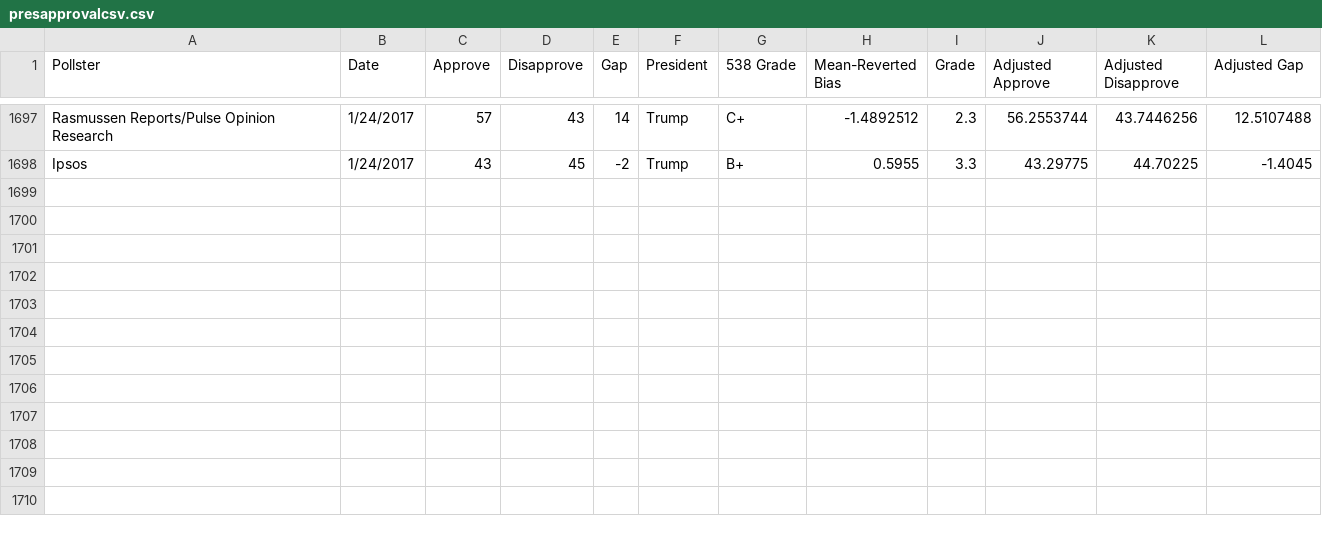
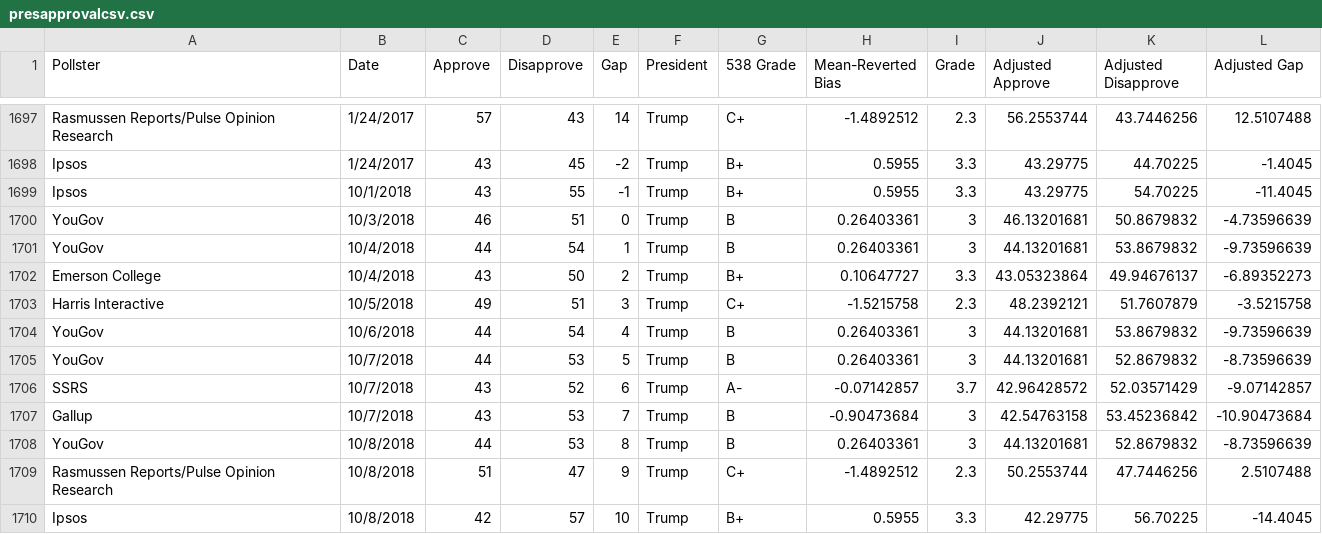
Before and after one commit to ScottOnestak/2018HousePredict, a CSV file: raw_files/presapprovalcsv.csv, drawn as a sheet; only a part is shown, gaps mark what is left out; the diff names each change by its address in the sheet, - before the commit and + after, or states it on an @@ line.

```diff
--- a/raw_files/presapprovalcsv.csv
+++ b/raw_files/presapprovalcsv.csv
+row 1699: Ipsos | 10/1/2018 | 43 | 55 | -1 | Trump | B+ | 0.5955 | 3.3 | 43.29775 | 54.70225 | -11.4045
+row 1700: YouGov | 10/3/2018 | 46 | 51 | 0 | Trump | B | 0.26403361 | 3 | 46.13201681 | 50.8679832 | -4.73596639
+row 1701: YouGov | 10/4/2018 | 44 | 54 | 1 | Trump | B | 0.26403361 | 3 | 44.13201681 | 53.8679832 | -9.73596639
+row 1702: Emerson College | 10/4/2018 | 43 | 50 | 2 | Trump | B+ | 0.10647727 | 3.3 | 43.05323864 | 49.94676137 | -6.89352273
+row 1703: Harris Interactive | 10/5/2018 | 49 | 51 | 3 | Trump | C+ | -1.5215758 | 2.3 | 48.2392121 | 51.7607879 | -3.5215758
+row 1704: YouGov | 10/6/2018 | 44 | 54 | 4 | Trump | B | 0.26403361 | 3 | 44.13201681 | 53.8679832 | -9.73596639
+row 1705: YouGov | 10/7/2018 | 44 | 53 | 5 | Trump | B | 0.26403361 | 3 | 44.13201681 | 52.8679832 | -8.73596639
+row 1706: SSRS | 10/7/2018 | 43 | 52 | 6 | Trump | A- | -0.07142857 | 3.7 | 42.96428572 | 52.03571429 | -9.07142857
+row 1707: Gallup | 10/7/2018 | 43 | 53 | 7 | Trump | B | -0.90473684 | 3 | 42.54763158 | 53.45236842 | -10.90473684
+row 1708: YouGov | 10/8/2018 | 44 | 53 | 8 | Trump | B | 0.26403361 | 3 | 44.13201681 | 52.8679832 | -8.73596639
+row 1709: Rasmussen Reports/Pulse Opinion Research | 10/8/2018 | 51 | 47 | 9 | Trump | C+ | -1.4892512 | 2.3 | 50.2553744 | 47.7446256 | 2.5107488
+row 1710: Ipsos | 10/8/2018 | 42 | 57 | 10 | Trump | B+ | 0.5955 | 3.3 | 42.29775 | 56.70225 | -14.4045
```
Also changed, not shown: raw_files/genericballotcsv.csv, raw_files/house_polls.csv.
